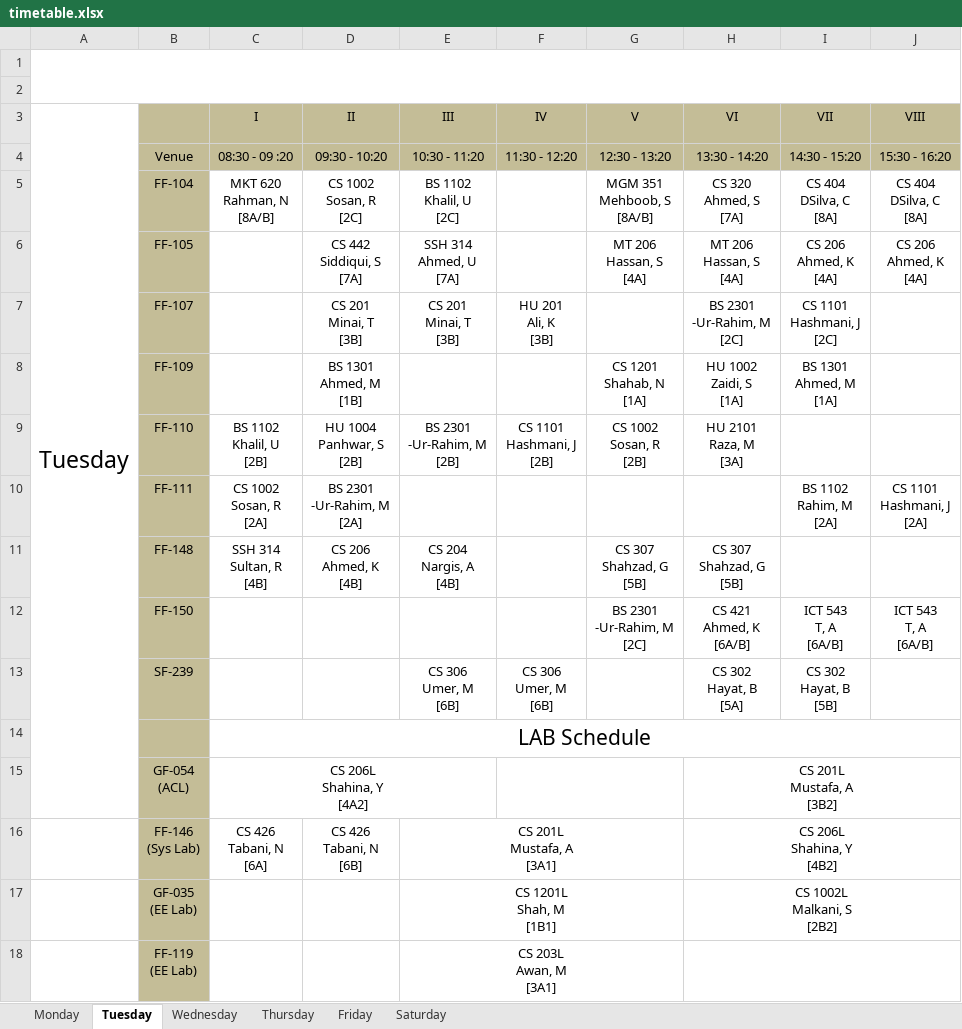
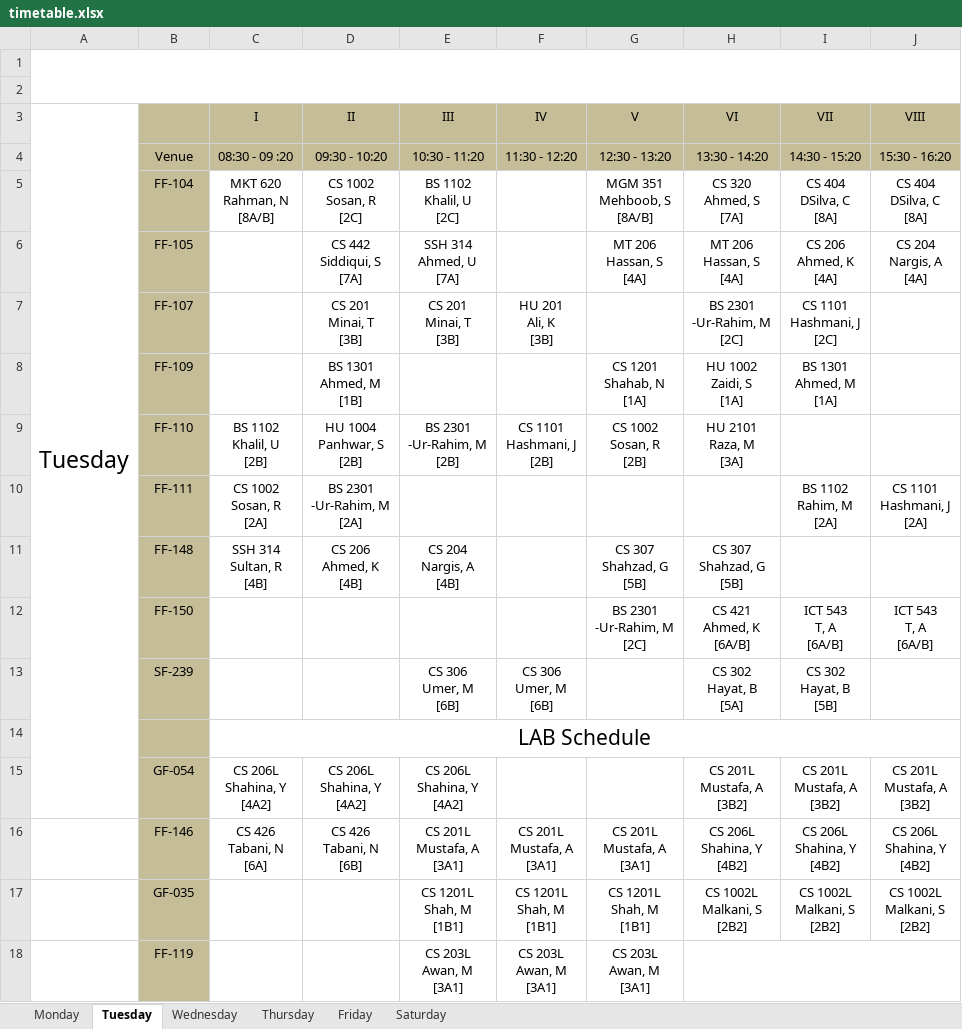
Before and after one commit to sinnytk/ModularTable-Desktop, an Excel workbook: ModularTable/timetable.xlsx, sheet Tuesday, drawn as a sheet; values as stored, in another font and other column widths than the file's, no borders; removed rows and columns are numbered as before the commit, all else as after; ↵ is a line break in a cell; the diff names each change by its address in the sheet, - before the commit and + after, or states it on an @@ line.

```diff
--- a/ModularTable/timetable.xlsx (sheet Tuesday)
+++ b/ModularTable/timetable.xlsx (sheet Tuesday)
-J6 (VIII): CS 206 ↵ Ahmed, K ↵ [4A]
+J6 (VIII): CS 204 ↵ Nargis, A ↵ [4A]
-row 15:  | GF-054 ↵ (ACL) | CS 206L ↵ Shahina, Y ↵ [4A2] |  |  |  |  | CS 201L ↵ Mustafa, A ↵ [3B2]
-row 16:  | FF-146 ↵ (Sys Lab) | CS 426 ↵ Tabani, N ↵ [6A] | CS 426 ↵ Tabani, N ↵ [6B] | CS 201L ↵ Mustafa, A ↵ [3A1] |  |  | CS 206L ↵ Shahina, Y ↵ [4B2]
-row 17:  | GF-035 ↵ (EE Lab) |  |  | CS 1201L ↵ Shah, M ↵ [1B1] |  |  | CS 1002L ↵ Malkani, S ↵ [2B2]
-row 18:  | FF-119 ↵ (EE Lab) |  |  | CS 203L ↵ Awan, M ↵ [3A1]
+row 15:  | GF-054 | CS 206L ↵ Shahina, Y ↵ [4A2] | CS 206L ↵ Shahina, Y ↵ [4A2] | CS 206L ↵ Shahina, Y ↵ [4A2] |  |  | CS 201L ↵ Mustafa, A ↵ [3B2] | CS 201L ↵ Mustafa, A ↵ [3B2] | CS 201L ↵ Mustafa, A ↵ [3B2]
+row 16:  | FF-146 | CS 426 ↵ Tabani, N ↵ [6A] | CS 426 ↵ Tabani, N ↵ [6B] | CS 201L ↵ Mustafa, A ↵ [3A1] | CS 201L ↵ Mustafa, A ↵ [3A1] | CS 201L ↵ Mustafa, A ↵ [3A1] | CS 206L ↵ Shahina, Y ↵ [4B2] | CS 206L ↵ Shahina, Y ↵ [4B2] | CS 206L ↵ Shahina, Y ↵ [4B2]
+row 17:  | GF-035 |  |  | CS 1201L ↵ Shah, M ↵ [1B1] | CS 1201L ↵ Shah, M ↵ [1B1] | CS 1201L ↵ Shah, M ↵ [1B1] | CS 1002L ↵ Malkani, S ↵ [2B2] | CS 1002L ↵ Malkani, S ↵ [2B2] | CS 1002L ↵ Malkani, S ↵ [2B2]
+row 18:  | FF-119 |  |  | CS 203L ↵ Awan, M ↵ [3A1] | CS 203L ↵ Awan, M ↵ [3A1] | CS 203L ↵ Awan, M ↵ [3A1]
```
Also changed, not shown: sheet Friday, sheet Wednesday, sheet Monday, sheet Thursday, sheet Saturday, 4 other files.
